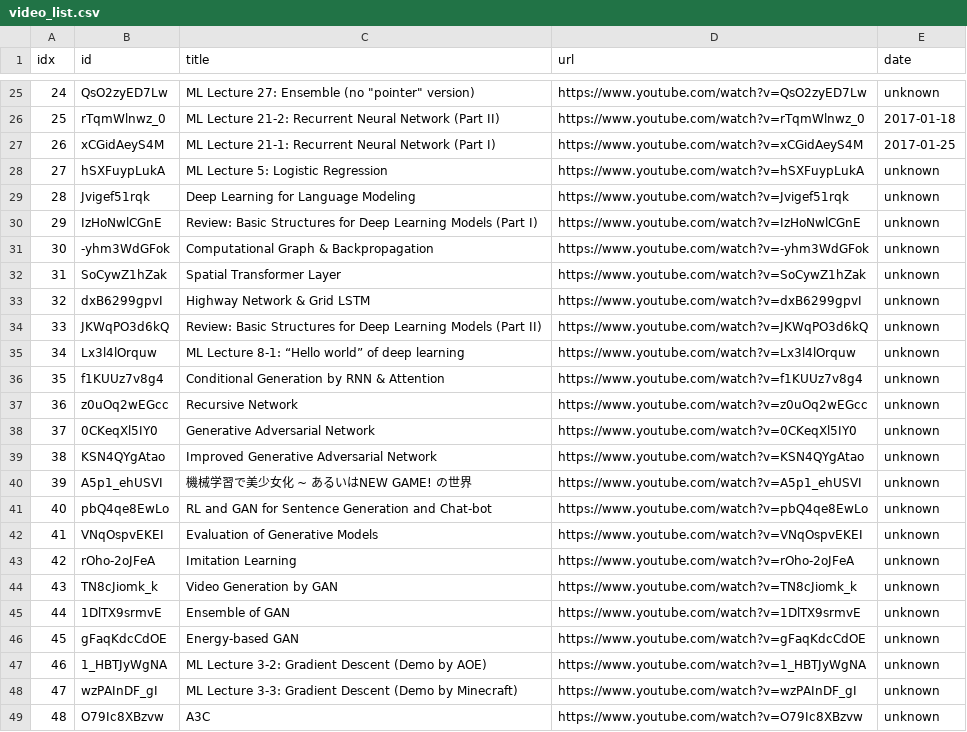
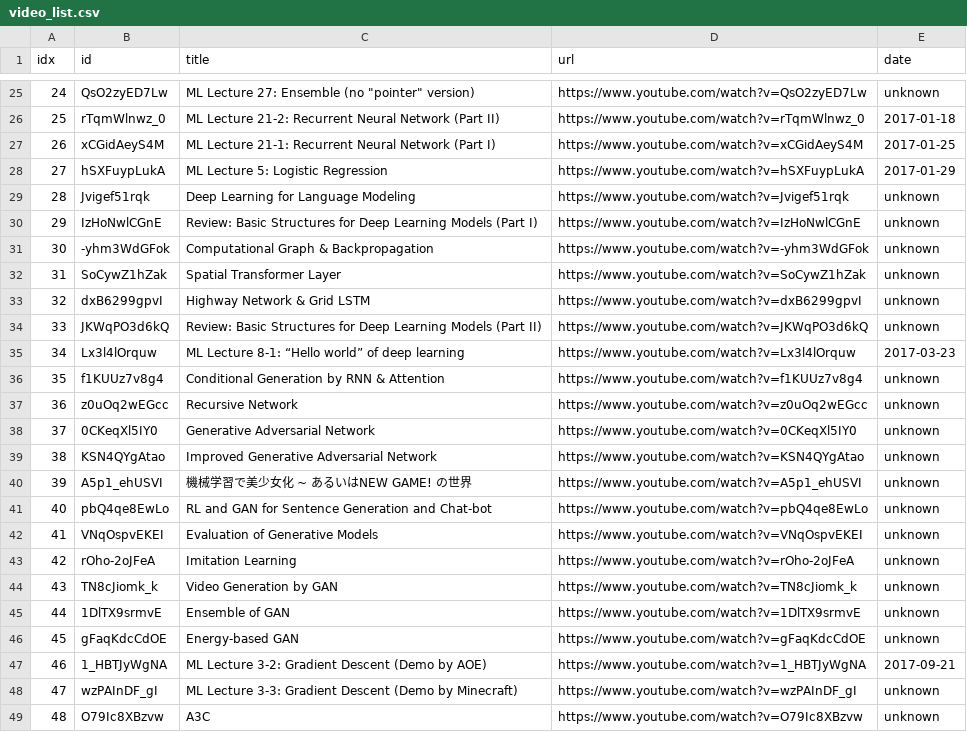
Before and after one commit to sumsjp/YTLee, a CSV file: src/video_list.csv, drawn as a sheet; only a part is shown, gaps mark what is left out.

```diff
--- a/src/video_list.csv
+++ b/src/video_list.csv
@@ -27,3 +27,3 @@ idx,id,title,url,date
 26,xCGidAeyS4M,ML Lecture 21-1: Recurrent Neural Network (Part I),https://www.youtube.com/watch?v=xCGidAeyS4M,2017-01-25
-27,hSXFuypLukA,ML Lecture 5: Logistic Regression,https://www.youtube.com/watch?v=hSXFuypLukA,unknown
+27,hSXFuypLukA,ML Lecture 5: Logistic Regression,https://www.youtube.com/watch?v=hSXFuypLukA,2017-01-29
 28,Jvigef51rqk,Deep Learning for Language Modeling,https://www.youtube.com/watch?v=Jvigef51rqk,unknown
@@ -34,3 +34,3 @@ idx,id,title,url,date
 33,JKWqPO3d6kQ,Review: Basic Structures for Deep Learning Models (Part II),https://www.youtube.com/watch?v=JKWqPO3d6kQ,unknown
-34,Lx3l4lOrquw,ML Lecture 8-1: “Hello world” of deep learning,https://www.youtube.com/watch?v=Lx3l4lOrquw,unknown
+34,Lx3l4lOrquw,ML Lecture 8-1: “Hello world” of deep learning,https://www.youtube.com/watch?v=Lx3l4lOrquw,2017-03-23
 35,f1KUUz7v8g4,Conditional Generation by RNN & Attention,https://www.youtube.com/watch?v=f1KUUz7v8g4,unknown
@@ -46,3 +46,3 @@ idx,id,title,url,date
 45,gFaqKdcCdOE,Energy-based GAN,https://www.youtube.com/watch?v=gFaqKdcCdOE,unknown
-46,1_HBTJyWgNA,ML Lecture 3-2: Gradient Descent (Demo by AOE),https://www.youtube.com/watch?v=1_HBTJyWgNA,unknown
+46,1_HBTJyWgNA,ML Lecture 3-2: Gradient Descent (Demo by AOE),https://www.youtube.com/watch?v=1_HBTJyWgNA,2017-09-21
 47,wzPAInDF_gI,ML Lecture 3-3: Gradient Descent (Demo by Minecraft),https://www.youtube.com/watch?v=wzPAInDF_gI,unknown
```
Also changed, not shown: src/black_list.csv, 8 other files.
